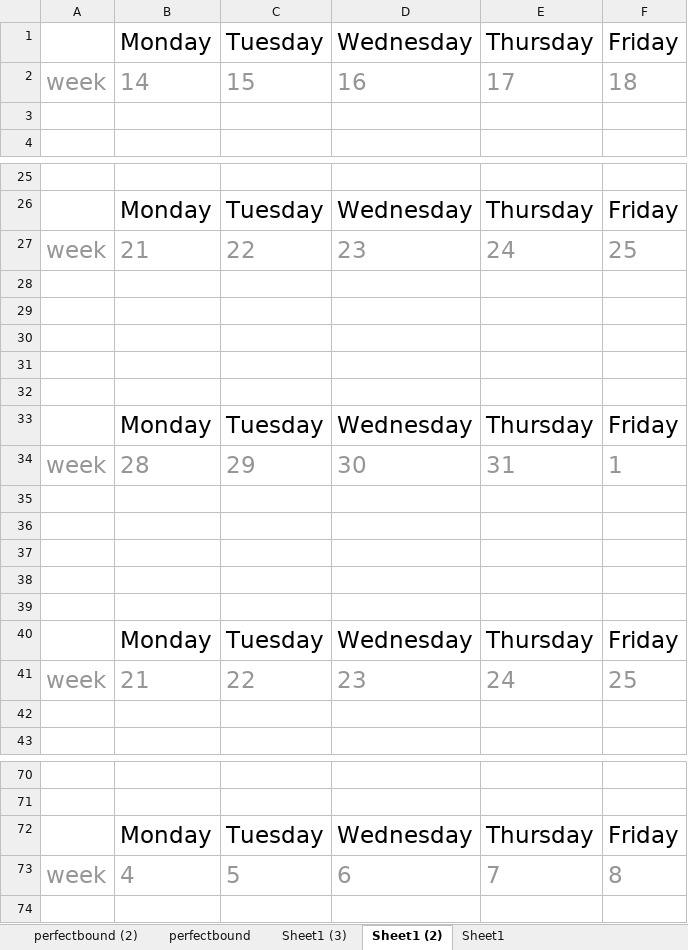
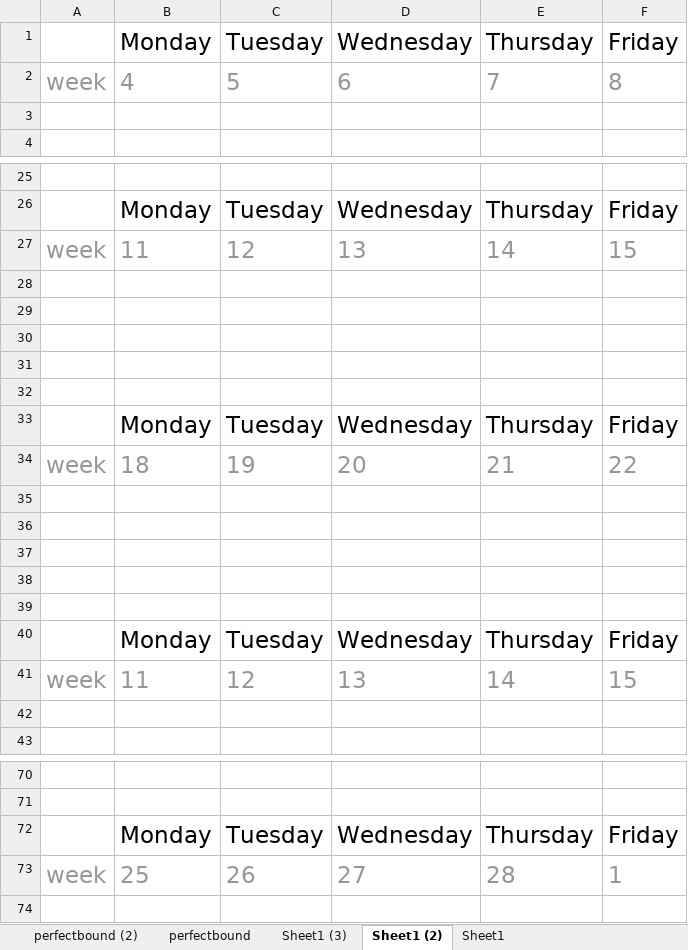
Before and after one commit to petroleumjelliffe/docs, an Excel workbook: weekly todos.xlsx, sheet Sheet1 (2), drawn as a sheet; only a part is shown, gaps mark what is left out; values as stored, in another font and other column widths than the file's, no borders; conditional formats not drawn; removed rows and columns are numbered as before the commit, all else as after; the diff covers the shown part only; the diff names each change by its address in the sheet, - before the commit and + after, or states it on an @@ line.

```diff
--- a/weekly todos.xlsx (sheet Sheet1 (2))
+++ b/weekly todos.xlsx (sheet Sheet1 (2))
-row 2: week | 14 | 15 | 16 | 17 | 18
@@ row 73 moved to row 2: week @@
-row 27: week | 21 | 22 | 23 | 24 | 25
@@ row 112 moved to row 27: week @@
-row 34: week | 28 | 29 | 30 | 31 | 1
@@ row 151 moved to row 34: week @@
-row 41: week | 21 | 22 | 23 | 24 | 25
@@ row 144 moved to row 41: week @@
+row 73: week | 25 | 26 | 27 | 28 | 1
```
Also changed, not shown: 10 added rows, 7 removed rows and 2 moved rows elsewhere in this sheet, sheet perfectbound, sheet perfectbound (2), sheet Sheet1 (3), formulas that keep their value, 1 other file.
